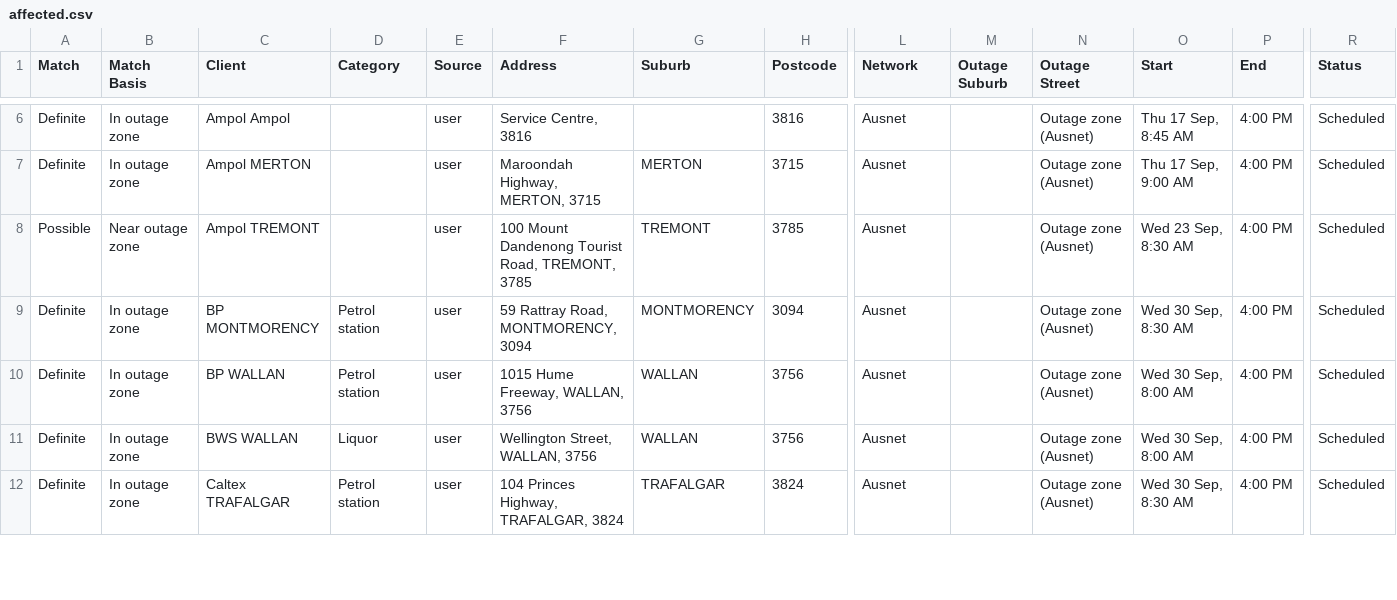
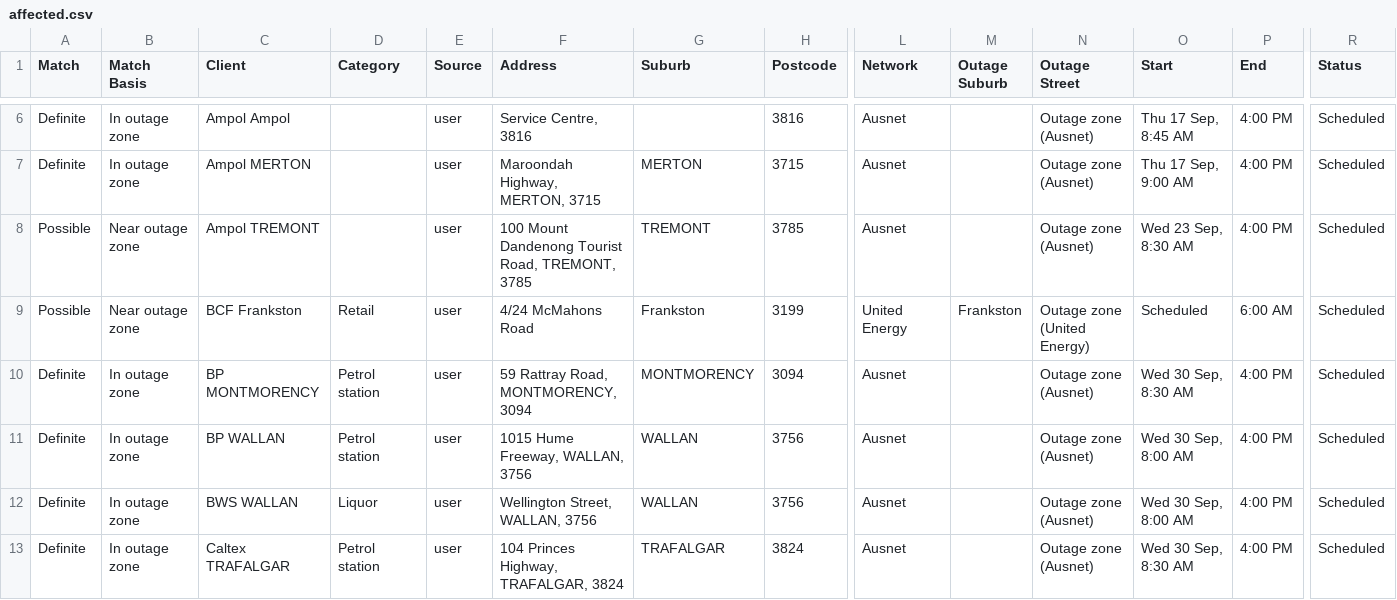
Before and after one commit to Nexus-Energy393/jemena-outages, a CSV file: docs/affected.csv, drawn as a sheet; only a part is shown, gaps mark what is left out; rows hold the shown columns only; the diff covers the shown part only; the diff names each change by its address in the sheet, - before the commit and + after, or states it on an @@ line.

```diff
--- a/docs/affected.csv
+++ b/docs/affected.csv
+row 9: Possible | Near outage zone | BCF Frankston | Retail | user | 4/24 McMahons Road | Frankston | 3199 | United Energy | Frankston | Outage zone (United Energy) | Scheduled | 6:00 AM | Scheduled
```
Also changed, not shown: 7 added rows and 2 removed rows elsewhere in this file, 4 other files.
